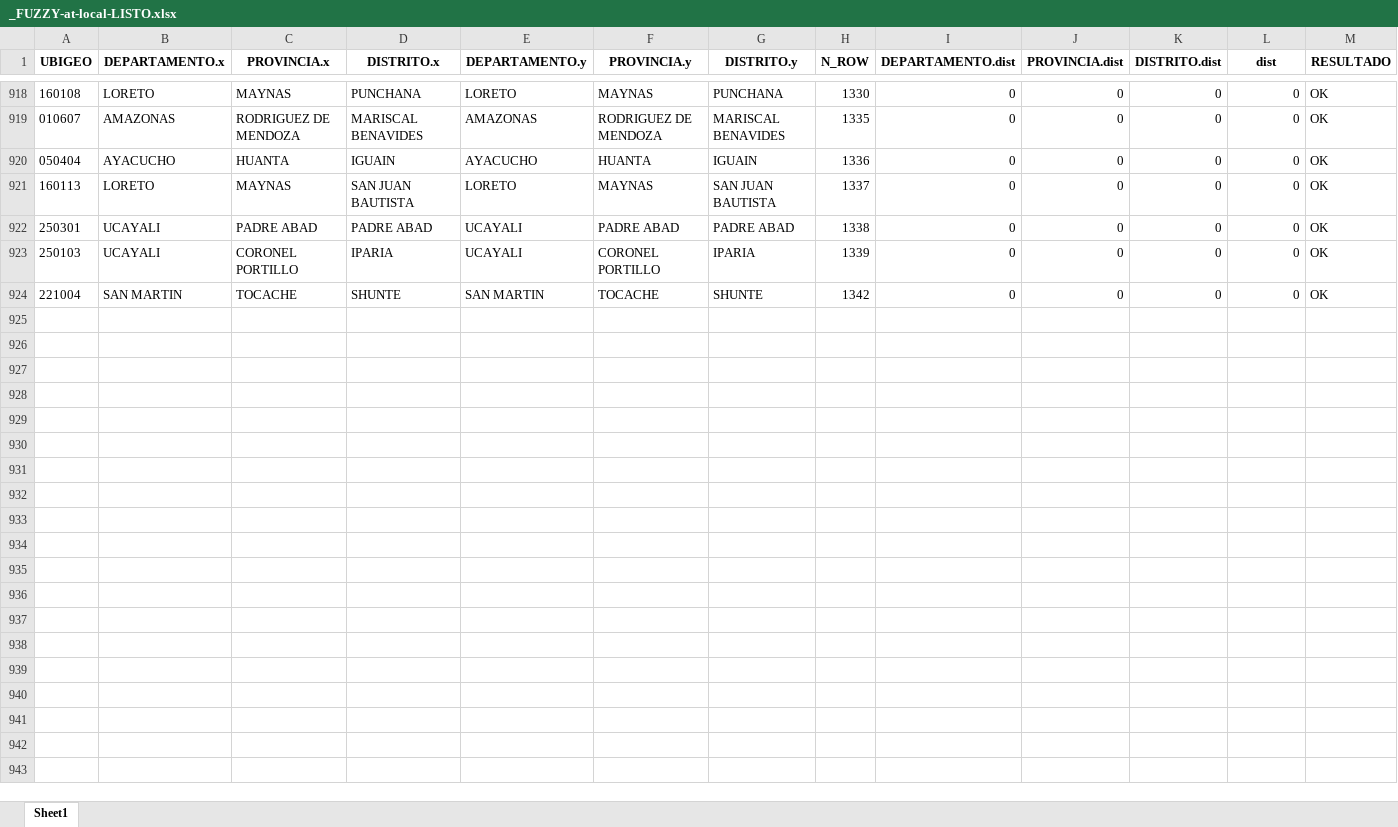
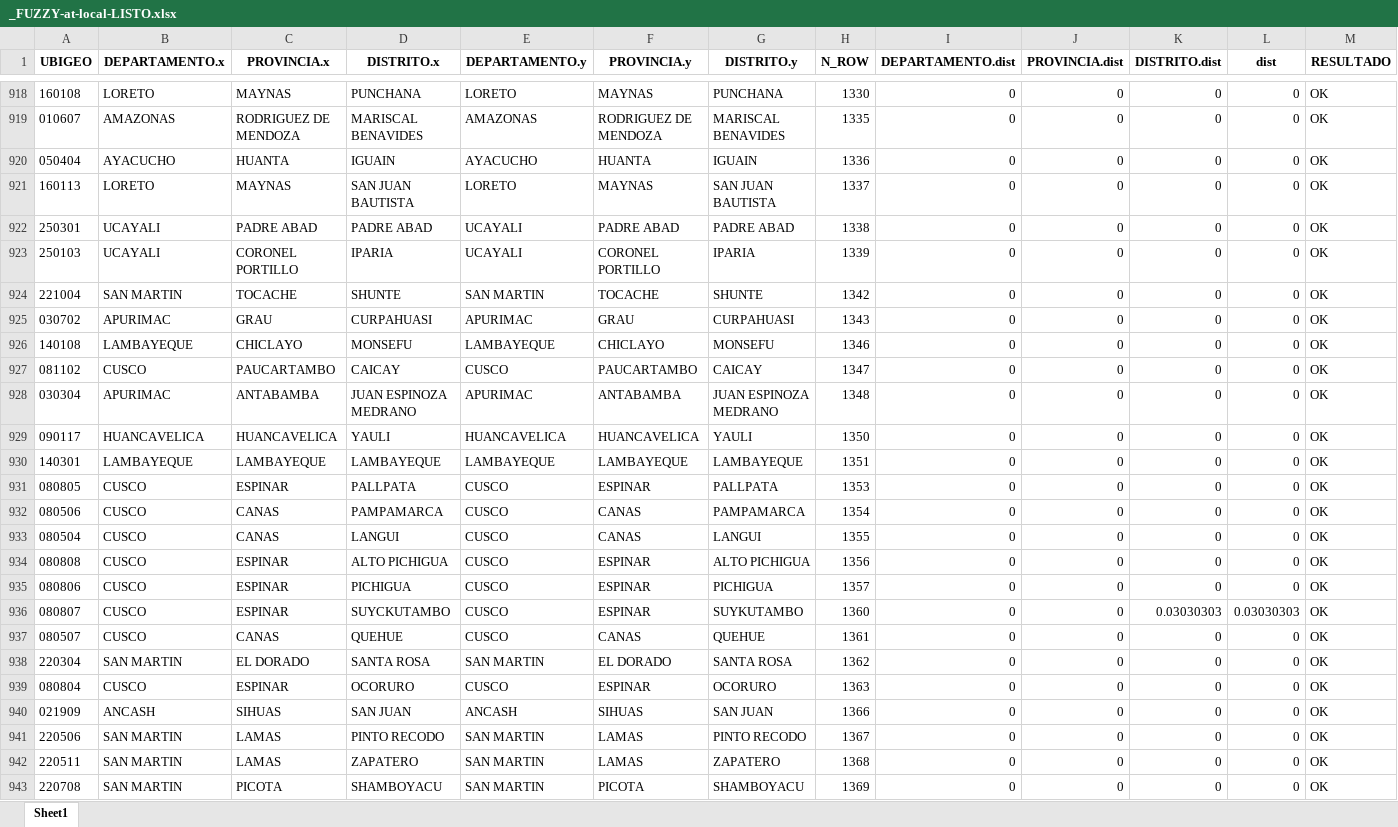
Before and after one commit to bmfazio/egtpi-gs-at, an Excel workbook: _FUZZY-at-local-LISTO.xlsx, sheet Sheet1, drawn as a sheet; only a part is shown, gaps mark what is left out; values as stored, in another font and other column widths than the file's, no borders; the diff covers the shown part only; the diff names each change by its address in the sheet, - before the commit and + after, or states it on an @@ line.

```diff
--- a/_FUZZY-at-local-LISTO.xlsx (sheet Sheet1)
+++ b/_FUZZY-at-local-LISTO.xlsx (sheet Sheet1)
+row 925: 030702 | APURIMAC | GRAU | CURPAHUASI | APURIMAC | GRAU | CURPAHUASI | 1343 | 0 | 0 | 0 | 0 | OK
+row 926: 140108 | LAMBAYEQUE | CHICLAYO | MONSEFU | LAMBAYEQUE | CHICLAYO | MONSEFU | 1346 | 0 | 0 | 0 | 0 | OK
+row 927: 081102 | CUSCO | PAUCARTAMBO | CAICAY | CUSCO | PAUCARTAMBO | CAICAY | 1347 | 0 | 0 | 0 | 0 | OK
+row 928: 030304 | APURIMAC | ANTABAMBA | JUAN ESPINOZA MEDRANO | APURIMAC | ANTABAMBA | JUAN ESPINOZA MEDRANO | 1348 | 0 | 0 | 0 | 0 | OK
+row 929: 090117 | HUANCAVELICA | HUANCAVELICA | YAULI | HUANCAVELICA | HUANCAVELICA | YAULI | 1350 | 0 | 0 | 0 | 0 | OK
+row 930: 140301 | LAMBAYEQUE | LAMBAYEQUE | LAMBAYEQUE | LAMBAYEQUE | LAMBAYEQUE | LAMBAYEQUE | 1351 | 0 | 0 | 0 | 0 | OK
+row 931: 080805 | CUSCO | ESPINAR | PALLPATA | CUSCO | ESPINAR | PALLPATA | 1353 | 0 | 0 | 0 | 0 | OK
+row 932: 080506 | CUSCO | CANAS | PAMPAMARCA | CUSCO | CANAS | PAMPAMARCA | 1354 | 0 | 0 | 0 | 0 | OK
+row 933: 080504 | CUSCO | CANAS | LANGUI | CUSCO | CANAS | LANGUI | 1355 | 0 | 0 | 0 | 0 | OK
+row 934: 080808 | CUSCO | ESPINAR | ALTO PICHIGUA | CUSCO | ESPINAR | ALTO PICHIGUA | 1356 | 0 | 0 | 0 | 0 | OK
+row 935: 080806 | CUSCO | ESPINAR | PICHIGUA | CUSCO | ESPINAR | PICHIGUA | 1357 | 0 | 0 | 0 | 0 | OK
+row 936: 080807 | CUSCO | ESPINAR | SUYCKUTAMBO | CUSCO | ESPINAR | SUYKUTAMBO | 1360 | 0 | 0 | 0.03030303 | 0.03030303 | OK
+row 937: 080507 | CUSCO | CANAS | QUEHUE | CUSCO | CANAS | QUEHUE | 1361 | 0 | 0 | 0 | 0 | OK
+row 938: 220304 | SAN MARTIN | EL DORADO | SANTA ROSA | SAN MARTIN | EL DORADO | SANTA ROSA | 1362 | 0 | 0 | 0 | 0 | OK
+row 939: 080804 | CUSCO | ESPINAR | OCORURO | CUSCO | ESPINAR | OCORURO | 1363 | 0 | 0 | 0 | 0 | OK
+row 940: 021909 | ANCASH | SIHUAS | SAN JUAN | ANCASH | SIHUAS | SAN JUAN | 1366 | 0 | 0 | 0 | 0 | OK
+row 941: 220506 | SAN MARTIN | LAMAS | PINTO RECODO | SAN MARTIN | LAMAS | PINTO RECODO | 1367 | 0 | 0 | 0 | 0 | OK
+row 942: 220511 | SAN MARTIN | LAMAS | ZAPATERO | SAN MARTIN | LAMAS | ZAPATERO | 1368 | 0 | 0 | 0 | 0 | OK
+row 943: 220708 | SAN MARTIN | PICOTA | SHAMBOYACU | SAN MARTIN | PICOTA | SHAMBOYACU | 1369 | 0 | 0 | 0 | 0 | OK
```
Also changed, not shown: 64 added rows elsewhere in this sheet, at-local.xlsx, at-regional.xlsx, 2 other files.
